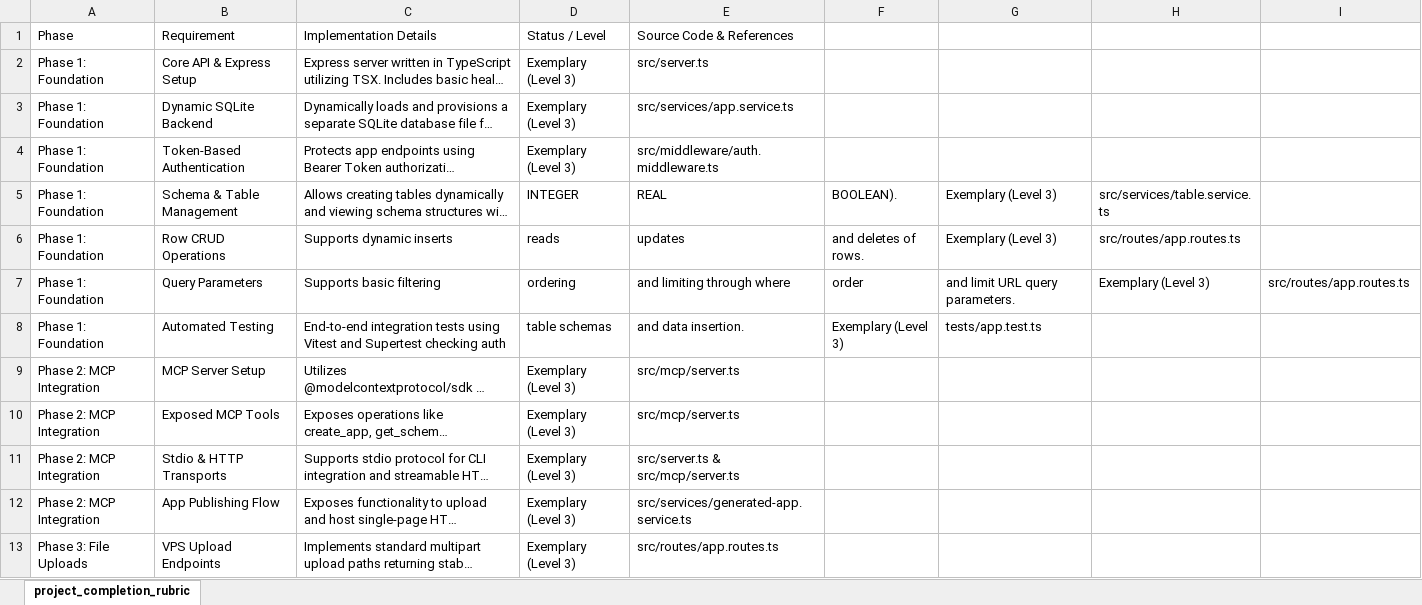
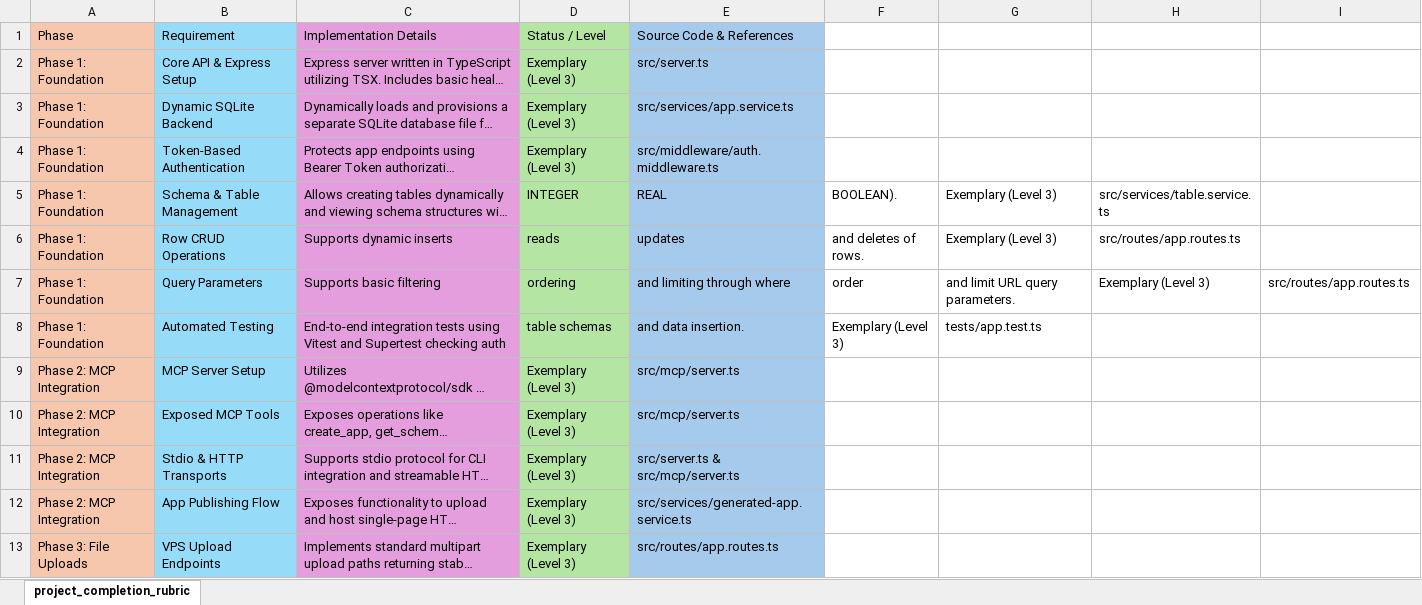
Before and after one commit to TanjaSav/EasyData, an Excel workbook: project_completion_rubric.csv.xlsx, sheet project_completion_rubric, drawn as a sheet; only a part is shown; long unchanged cells end in …; values as stored, in another font and other column widths than the file's, no borders; the diff covers the shown part only; the diff names each change by its address in the sheet, - before the commit and + after, or states it on an @@ line.

Commit message:
rubric fix

```diff
--- a/project_completion_rubric.csv.xlsx (sheet project_completion_rubric)
+++ b/project_completion_rubric.csv.xlsx (sheet project_completion_rubric)
-A1:A13 fill: none
+A1:A13 fill: #F6C6AD
-B1:B13 fill: none
+B1:B13 fill: #96DCF8
-C1:C13 fill: none
+C1:C13 fill: #E59EDD
-D1:D13 fill: none
+D1:D13 fill: #B4E5A2
-E1:E13 fill: none
+E1:E13 fill: #A6CAEC
```
Also changed, not shown: cell formats elsewhere in this sheet, 2 other files.
